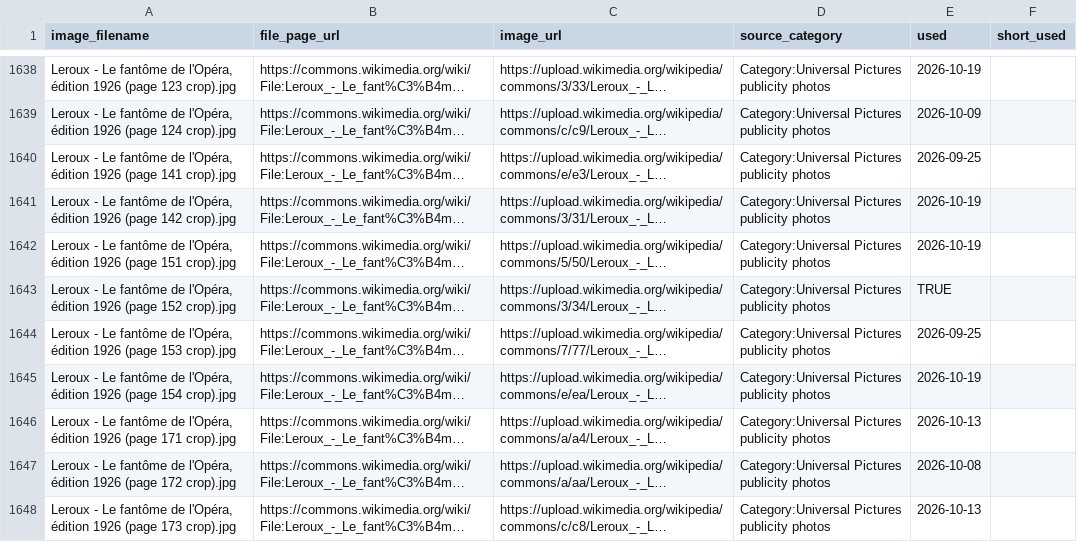
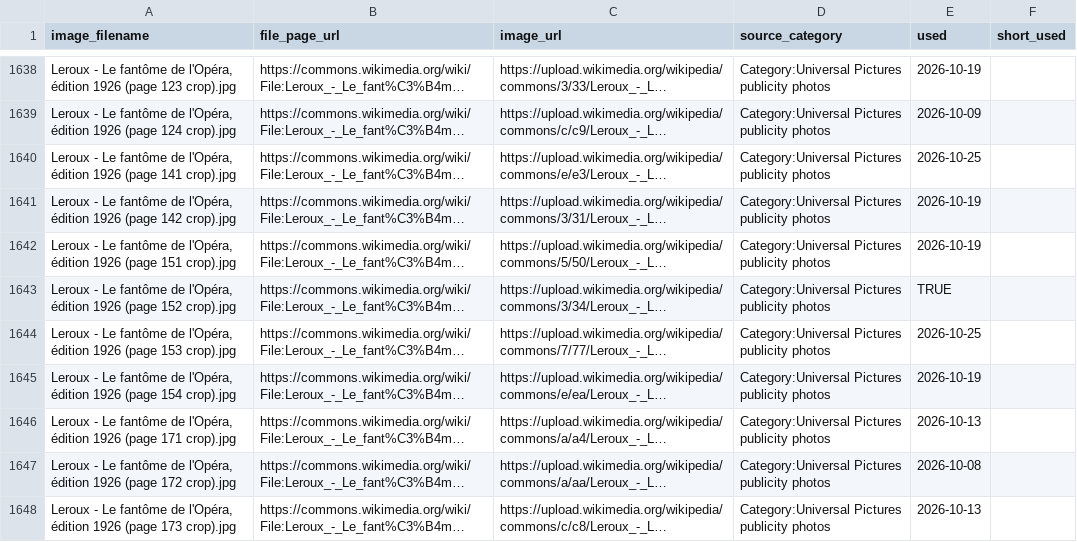
Before and after one commit to hashiraarchives/photo-reels, a CSV file: seed_data/goldmine_links.csv, drawn as a sheet; only a part is shown, gaps mark what is left out; long unchanged cells end in …; the diff covers the shown part only; the diff names each change by its address in the sheet, - before the commit and + after, or states it on an @@ line.

```diff
--- a/seed_data/goldmine_links.csv
+++ b/seed_data/goldmine_links.csv
-E1640 (used): 2026-09-25
+E1640 (used): 2026-10-25
-E1644 (used): 2026-09-25
+E1644 (used): 2026-10-25
```
Also changed, not shown: 42 edited cells elsewhere in this file, seed_data/goldmine3_links.csv, seed_data/goldmine_life_links.csv, 7 other files.
